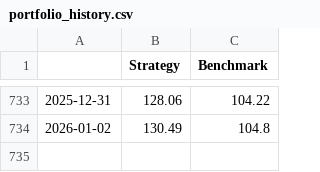
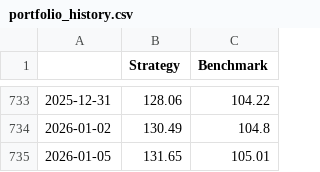
Before and after one commit to SORADATA/CAC40-Quantitative-Analysis-Predictive-Asset-Allocation, a CSV file: portfolio_history.csv, drawn as a sheet; only a part is shown, gaps mark what is left out.

```diff
--- a/portfolio_history.csv
+++ b/portfolio_history.csv
@@ -734 +734,2 @@
 2026-01-02,130.49,104.8
+2026-01-05,131.65,105.01
```
Also changed, not shown: latest_signals.csv, 2 other files.
